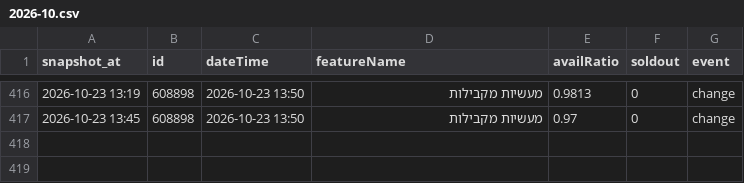
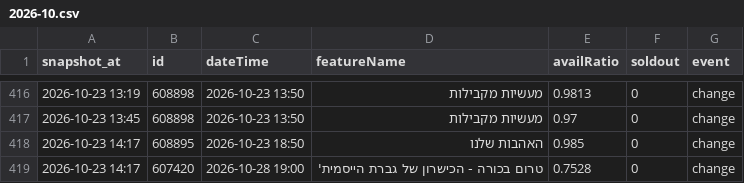
Before and after one commit to guy-go-ld/lev-smadar-tracker, a CSV file: data/changes/2026-10.csv, drawn as a sheet; only a part is shown, gaps mark what is left out; the diff names each change by its address in the sheet, - before the commit and + after, or states it on an @@ line.

Commit message:
snapshot 2026-10-23 14:17

```diff
--- a/data/changes/2026-10.csv
+++ b/data/changes/2026-10.csv
+row 418: 2026-10-23 14:17 | 608895 | 2026-10-23 18:50 | האהבות שלנו | 0.985 | 0 | change
+row 419: 2026-10-23 14:17 | 607420 | 2026-10-28 19:00 | טרום בכורה - הכישרון של גברת הייסמית' | 0.7528 | 0 | change
```
Also changed, not shown: data/attendance.csv, data/presentations.csv, 5 other files.
